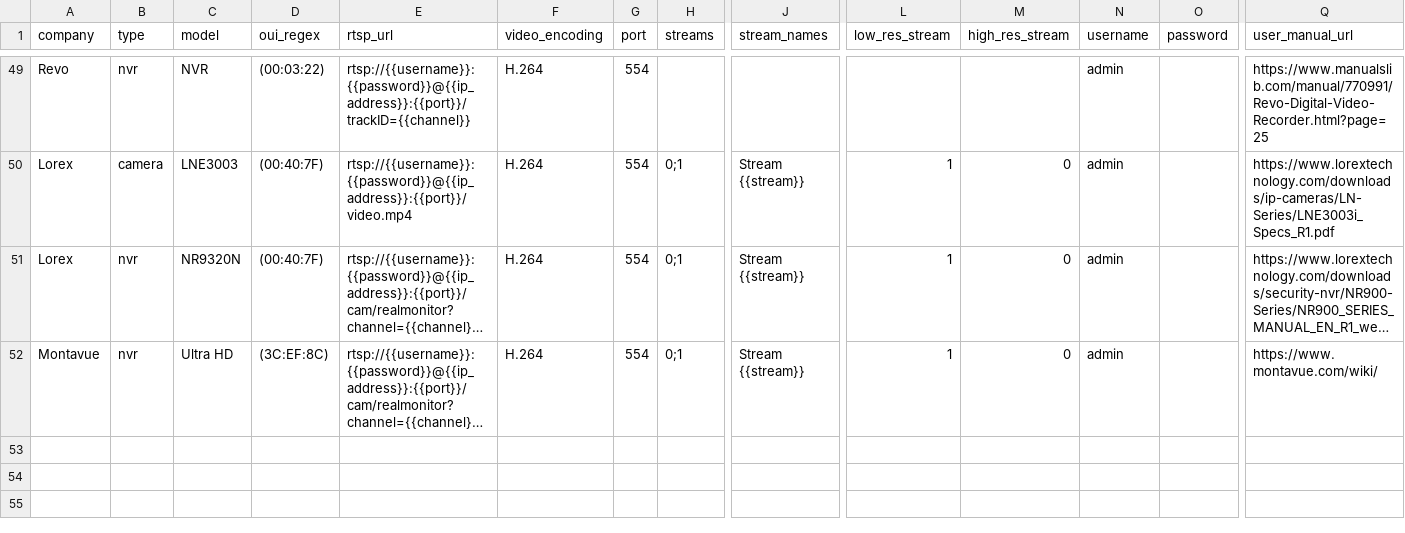
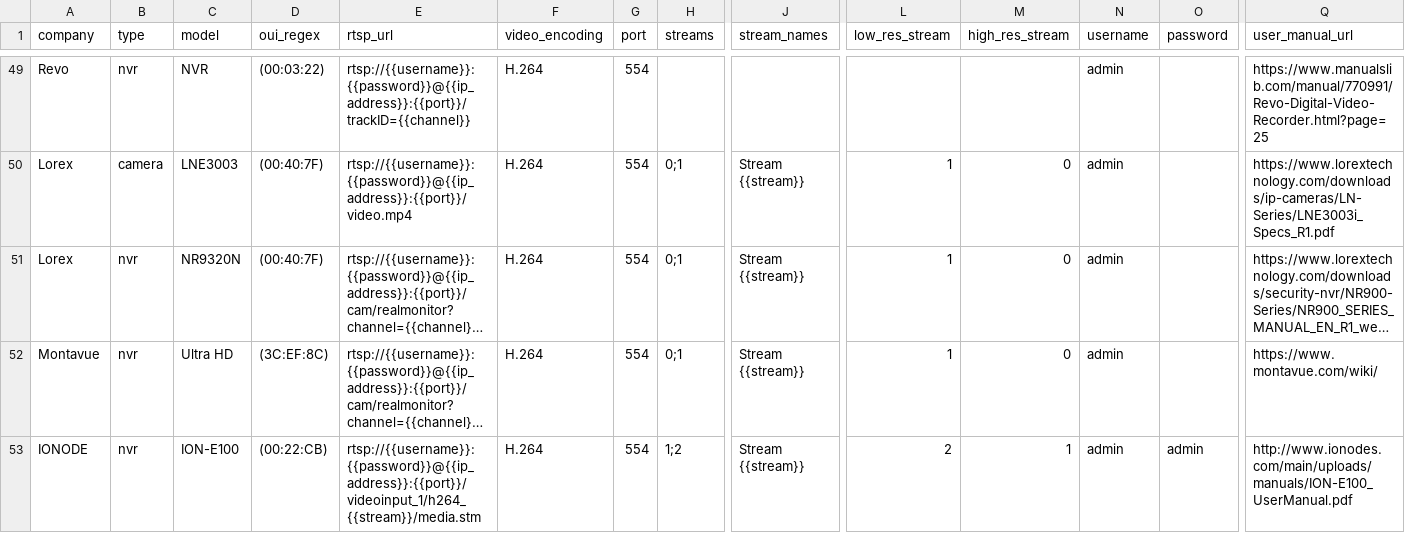
Before and after one commit to CamioCam/rtsp, a CSV file: cameras/paths.csv, drawn as a sheet; only a part is shown, gaps mark what is left out; long unchanged cells end in …; rows hold the shown columns only; the diff names each change by its address in the sheet, - before the commit and + after, or states it on an @@ line.

Commit message:
Fixes #125: ADd supoprt for IONodes ION-E100 encoder

```diff
--- a/cameras/paths.csv
+++ b/cameras/paths.csv
+row 53: IONODE | nvr | ION-E100 | (00:22:CB) | rtsp://{{username}}:{{password}}@{{ip_address}}:{{port}}/videoinput_1/h264_{{stream}}/media.stm | H.264 | 554 | 1;2 | Stream {{stream}} | 2 | 1 | admin | admin | http://www.ionodes.com/main/uploads/manuals/ION-E100_UserManual.pdf
```
